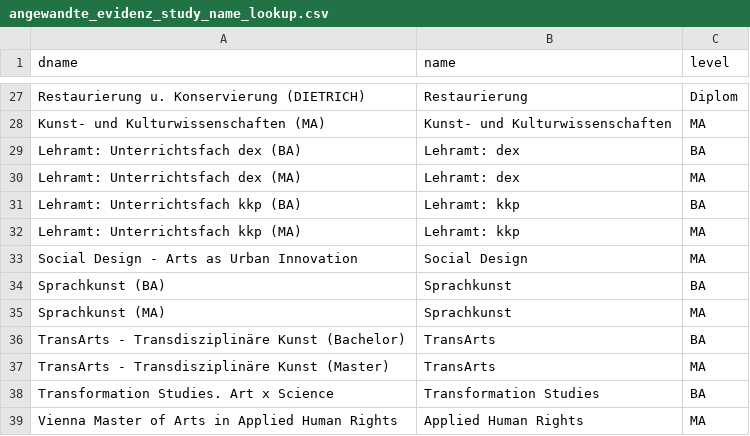
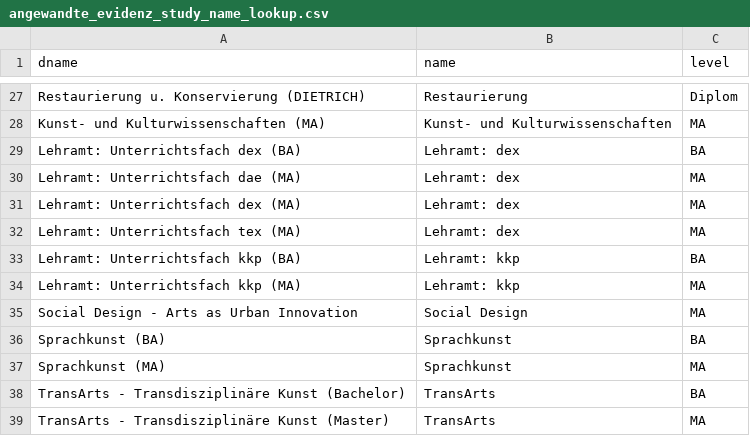
Before and after one commit to hufak/countrycodes, a CSV file: angewandte_evidenz_study_name_lookup.csv, drawn as a sheet; only a part is shown, gaps mark what is left out; the shorter side is filled out with more unchanged rows; the diff names each change by its address in the sheet, - before the commit and + after, or states it on an @@ line.

```diff
--- a/angewandte_evidenz_study_name_lookup.csv
+++ b/angewandte_evidenz_study_name_lookup.csv
+row 30: Lehramt: Unterrichtsfach dae (MA) | Lehramt: dex | MA
+row 32: Lehramt: Unterrichtsfach tex (MA) | Lehramt: dex | MA
```
Also changed, not shown: countries.csv, 1 other file.
